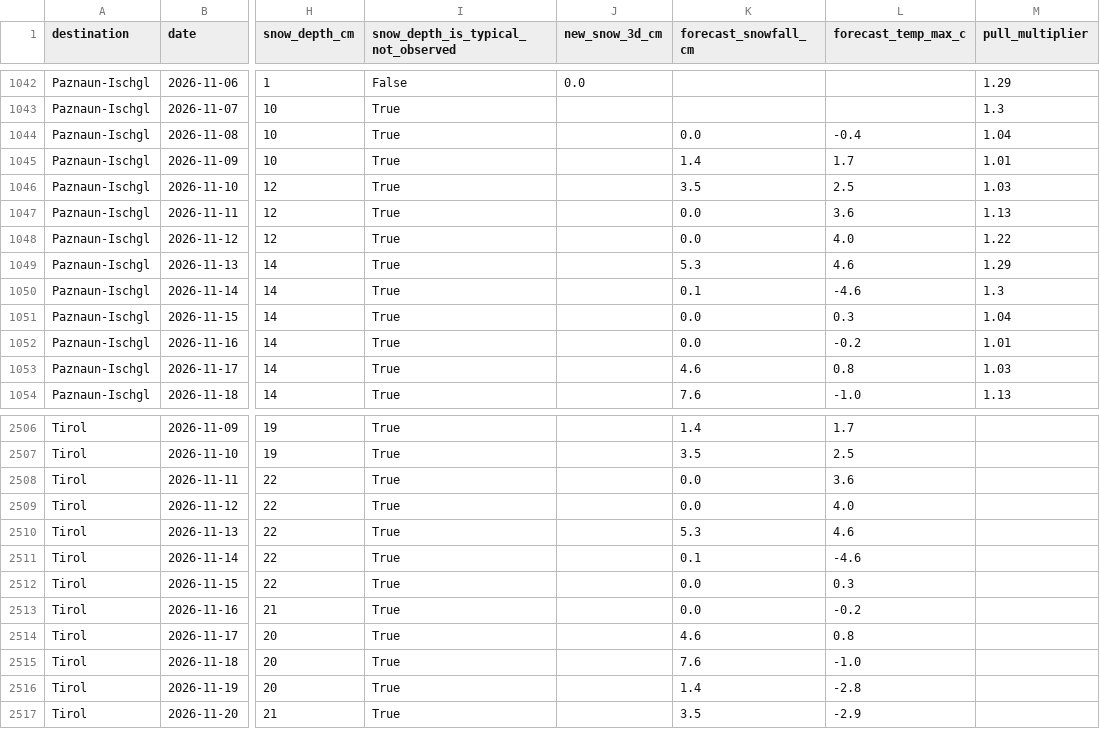
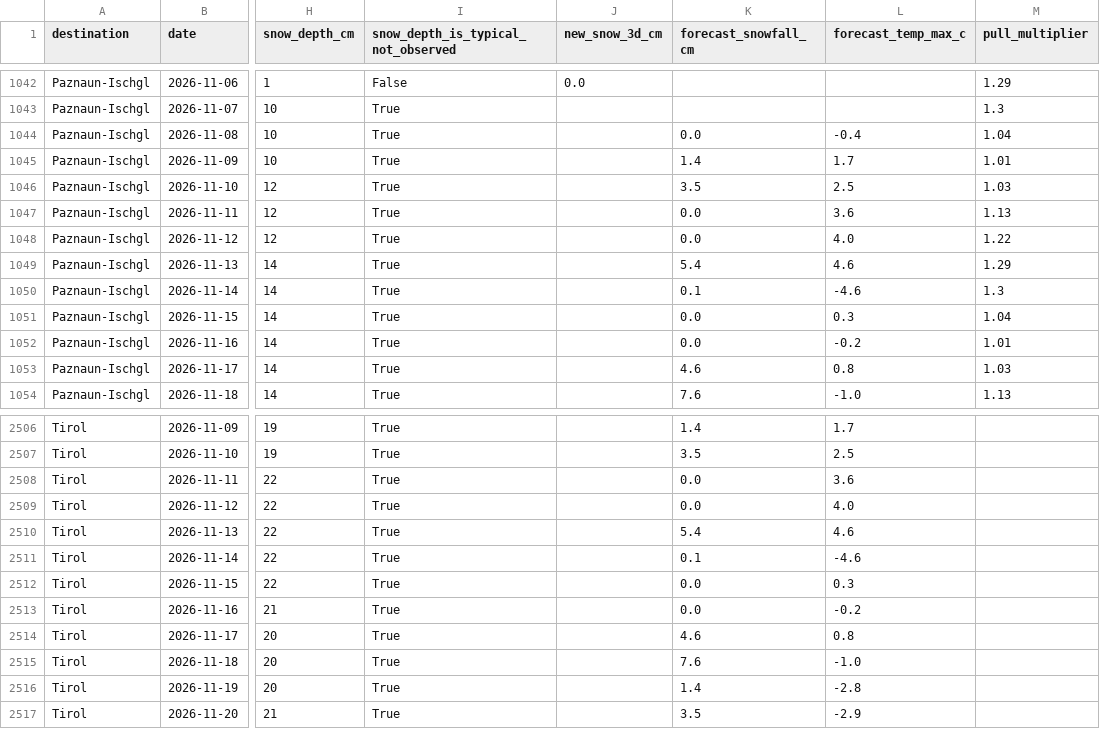
Before and after one commit to NicoPlattner/tourism-technology-2026, a CSV file: results/gui/pull_reasons.csv, drawn as a sheet; only a part is shown, gaps mark what is left out; the diff names each change by its address in the sheet, - before the commit and + after, or states it on an @@ line.

```diff
--- a/results/gui/pull_reasons.csv
+++ b/results/gui/pull_reasons.csv
-K1049 (forecast_snowfall_cm): 5.3
+K1049 (forecast_snowfall_cm): 5.4
-K2510 (forecast_snowfall_cm): 5.3
+K2510 (forecast_snowfall_cm): 5.4
```
Also changed, not shown: 9 other files.
